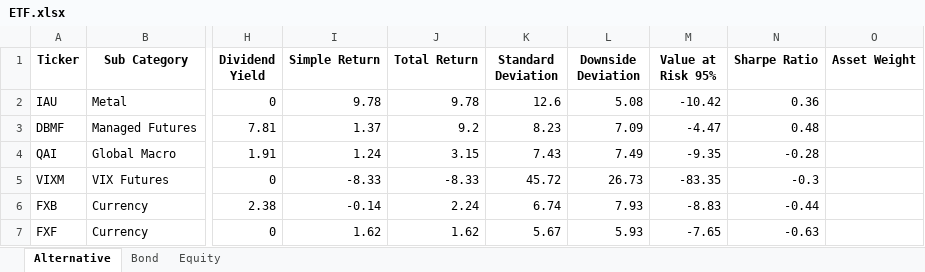
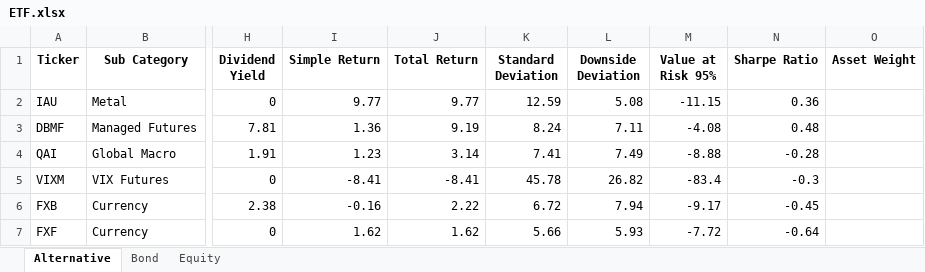
Before and after one commit to whoxamxl/AssetAllocationPy, an Excel workbook: src/ETF.xlsx, sheet Alternative, drawn as a sheet; only a part is shown, gaps mark what is left out; values as stored, in another font and other column widths than the file's, no borders; the diff names each change by its address in the sheet, - before the commit and + after, or states it on an @@ line.

```diff
--- a/src/ETF.xlsx (sheet Alternative)
+++ b/src/ETF.xlsx (sheet Alternative)
-I2 (Simple Return): 9.78
+I2 (Simple Return): 9.77
-J2 (Total Return): 9.78
+J2 (Total Return): 9.77
-K2 (Standard Deviation): 12.6
+K2 (Standard Deviation): 12.59
-M2 (Value at Risk 95%): -10.42
+M2 (Value at Risk 95%): -11.15
-I3 (Simple Return): 1.37
+I3 (Simple Return): 1.36
-J3 (Total Return): 9.2
+J3 (Total Return): 9.19
-K3 (Standard Deviation): 8.23
+K3 (Standard Deviation): 8.24
-L3 (Downside Deviation): 7.09
+L3 (Downside Deviation): 7.11
-M3 (Value at Risk 95%): -4.47
+M3 (Value at Risk 95%): -4.08
-I4 (Simple Return): 1.24
+I4 (Simple Return): 1.23
-J4 (Total Return): 3.15
+J4 (Total Return): 3.14
-K4 (Standard Deviation): 7.43
+K4 (Standard Deviation): 7.41
-M4 (Value at Risk 95%): -9.35
+M4 (Value at Risk 95%): -8.88
-I5 (Simple Return): -8.33
+I5 (Simple Return): -8.41
-J5 (Total Return): -8.33
+J5 (Total Return): -8.41
-K5 (Standard Deviation): 45.72
+K5 (Standard Deviation): 45.78
-L5 (Downside Deviation): 26.73
+L5 (Downside Deviation): 26.82
-M5 (Value at Risk 95%): -83.35
+M5 (Value at Risk 95%): -83.4
-I6 (Simple Return): -0.14
+I6 (Simple Return): -0.16
-J6 (Total Return): 2.24
+J6 (Total Return): 2.22
-K6 (Standard Deviation): 6.74
+K6 (Standard Deviation): 6.72
-L6 (Downside Deviation): 7.93
+L6 (Downside Deviation): 7.94
-M6 (Value at Risk 95%): -8.83
+M6 (Value at Risk 95%): -9.17
-N6 (Sharpe Ratio): -0.44
+N6 (Sharpe Ratio): -0.45
-K7 (Standard Deviation): 5.67
+K7 (Standard Deviation): 5.66
-M7 (Value at Risk 95%): -7.65
+M7 (Value at Risk 95%): -7.72
-N7 (Sharpe Ratio): -0.63
+N7 (Sharpe Ratio): -0.64
```
Also changed, not shown: sheet Equity, sheet Bond, 13 other files.
